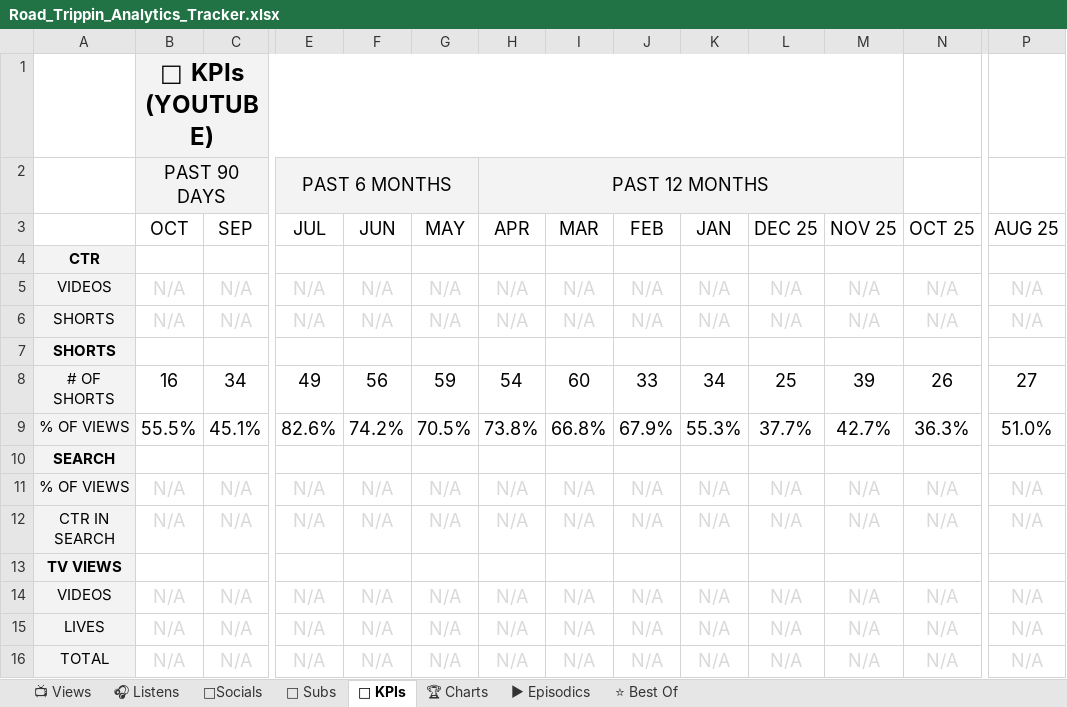
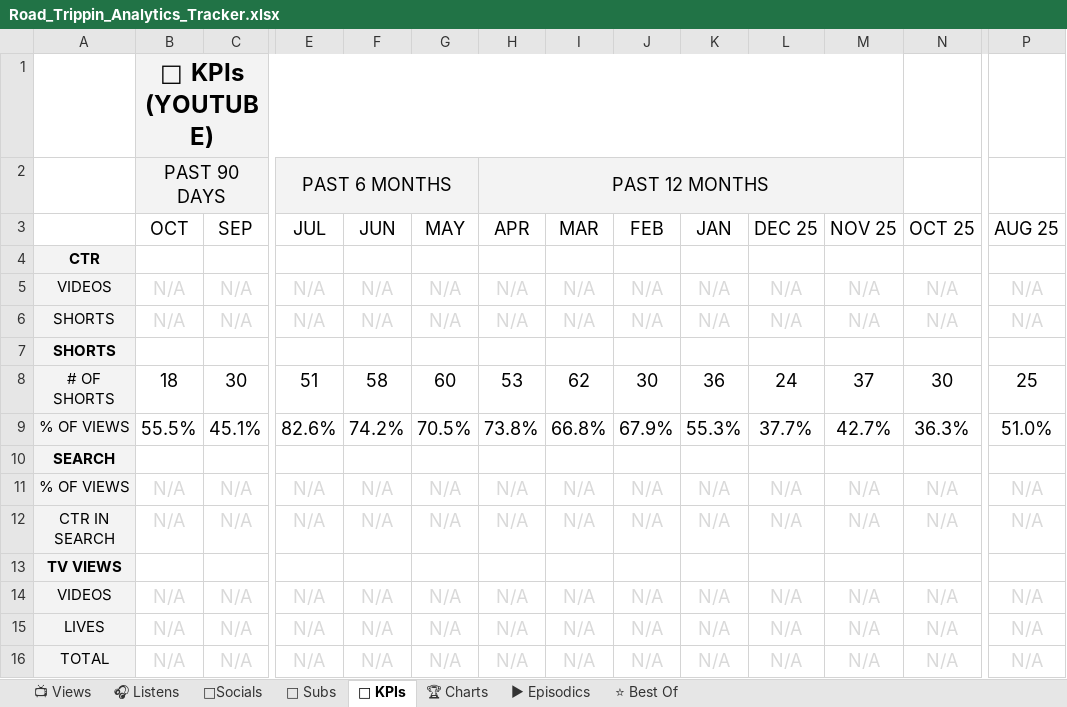
Before and after one commit to raindelaymedia/roadtrippin, an Excel workbook: master/shows/road_trippin/data/Road_Trippin_Analytics_Tracker.xlsx, sheet 🔑 KPIs, drawn as a sheet; only a part is shown, gaps mark what is left out; values as stored, in another font and other column widths than the file's, no borders; the diff covers the shown part only; the diff names each change by its address in the sheet, - before the commit and + after, or states it on an @@ line.

```diff
--- a/master/shows/road_trippin/data/Road_Trippin_Analytics_Tracker.xlsx (sheet 🔑 KPIs)
+++ b/master/shows/road_trippin/data/Road_Trippin_Analytics_Tracker.xlsx (sheet 🔑 KPIs)
-B8 (OCT): 16
+B8 (OCT): 18
-C8 (SEP): 34
+C8 (SEP): 30
-E8 (JUL): 49
+E8 (JUL): 51
-F8 (JUN): 56
+F8 (JUN): 58
-G8 (MAY): 59
+G8 (MAY): 60
-H8 (APR): 54
+H8 (APR): 53
-I8 (MAR): 60
+I8 (MAR): 62
-J8 (FEB): 33
+J8 (FEB): 30
-K8 (JAN): 34
+K8 (JAN): 36
-L8 (DEC 25): 25
+L8 (DEC 25): 24
-M8 (NOV 25): 39
+M8 (NOV 25): 37
-N8 (OCT 25): 26
+N8 (OCT 25): 30
-P8 (AUG 25): 27
+P8 (AUG 25): 25
```
Also changed, not shown: 2 edited cells elsewhere in this sheet, sheet ⭐ Best Of, sheet 📺 Views, sheet ▶ Episodics, sheet 🎧 Listens, 32 other files.
